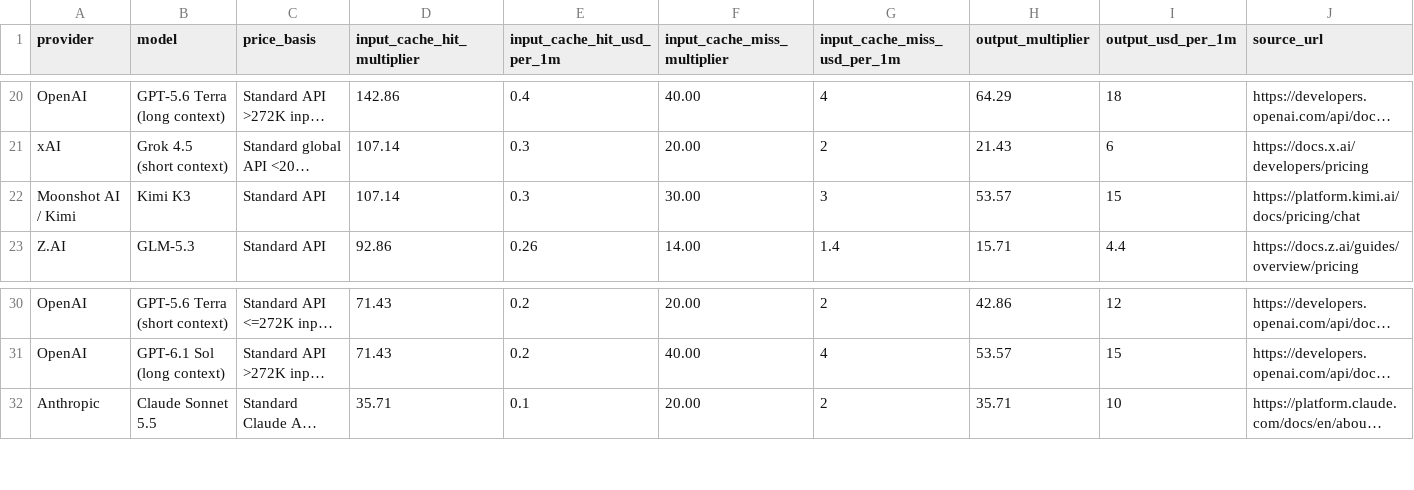
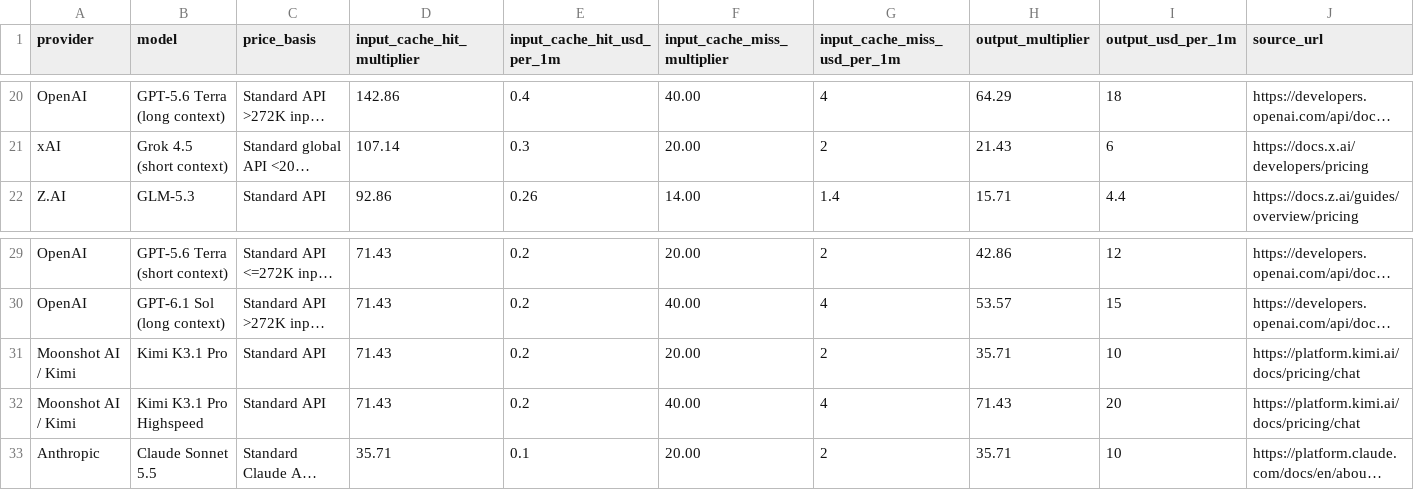
Before and after one commit to tifish/ModelPriceCompare, a CSV file: model_price_comparison.csv, drawn as a sheet; only a part is shown, gaps mark what is left out; long unchanged cells end in …; removed rows and columns are numbered as before the commit, all else as after; rows hold the shown columns only; the diff names each change by its address in the sheet, - before the commit and + after, or states it on an @@ line.

Commit message:
Refresh model prices for 2026-10-24

```diff
--- a/model_price_comparison.csv
+++ b/model_price_comparison.csv
-row 22: Moonshot AI / Kimi | Kimi K3 | Standard API | 107.14 | 0.3 | 30.00 | 3 | 53.57 | 15 | https://platform.kimi.ai/docs/pricing/chat
+row 31: Moonshot AI / Kimi | Kimi K3.1 Pro | Standard API | 71.43 | 0.2 | 20.00 | 2 | 35.71 | 10 | https://platform.kimi.ai/docs/pricing/chat
+row 32: Moonshot AI / Kimi | Kimi K3.1 Pro Highspeed | Standard API | 71.43 | 0.2 | 40.00 | 4 | 71.43 | 20 | https://platform.kimi.ai/docs/pricing/chat
```
Also changed, not shown: 6 other files.
